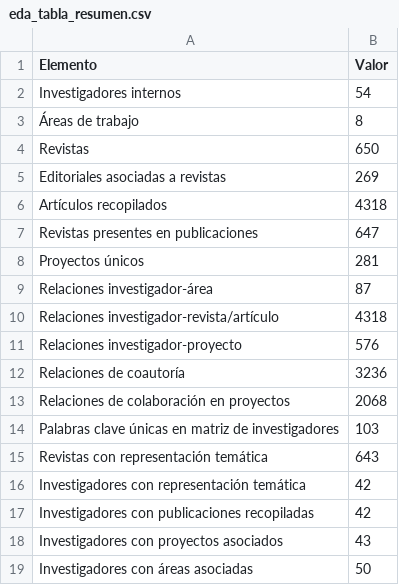
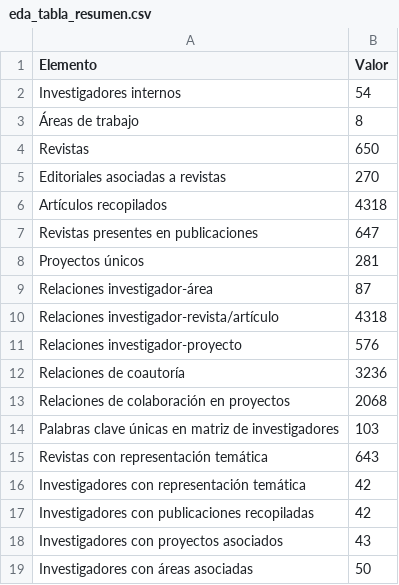
Before and after one commit to jarm32/tfg-gcd, a CSV file: Datasets/Eda/eda_tabla_resumen.csv, drawn as a sheet.

```diff
--- a/Datasets/Eda/eda_tabla_resumen.csv
+++ b/Datasets/Eda/eda_tabla_resumen.csv
@@ -4,3 +4,3 @@ Investigadores internos,54
 Revistas,650
-Editoriales asociadas a revistas,269
+Editoriales asociadas a revistas,270
 Artículos recopilados,4318
```
Also changed, not shown: 15 other files.
